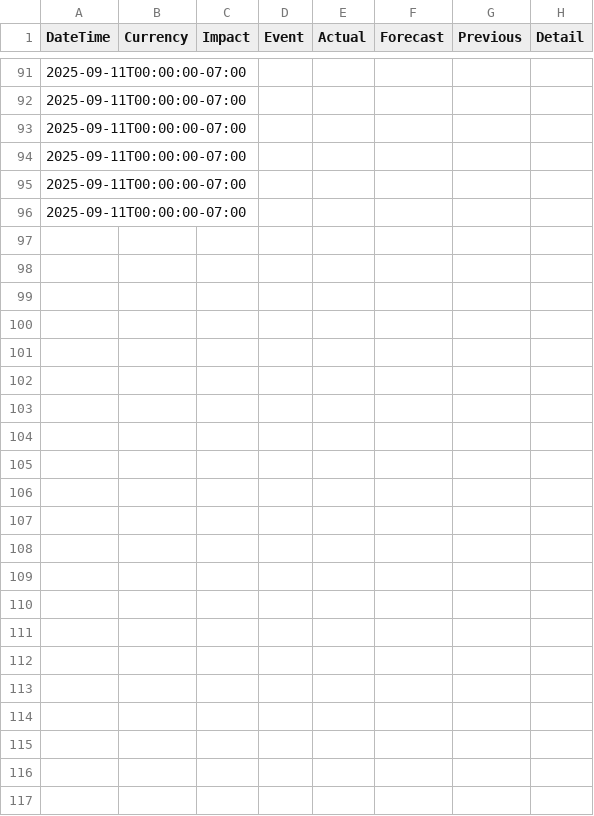
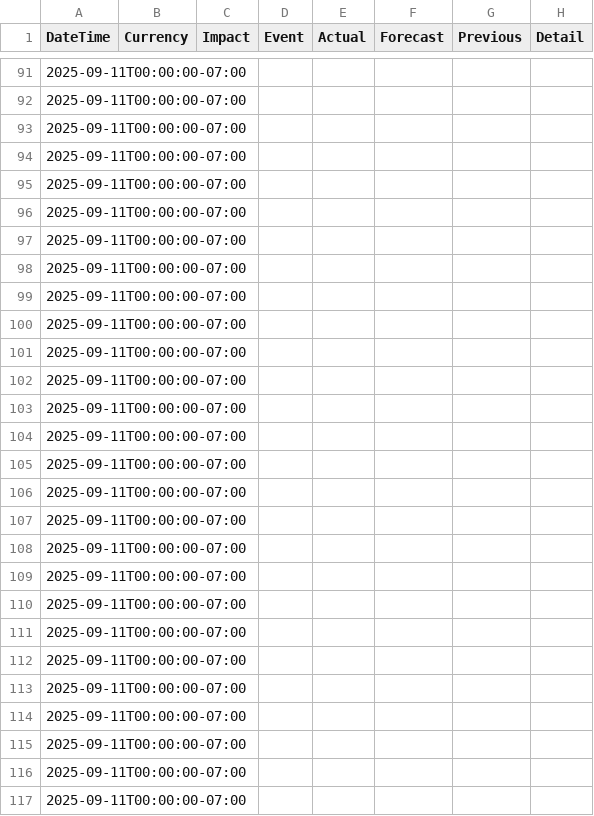
Before and after one commit to 4x/forexfactory-scraper, a CSV file: forex_factory_cache.csv, drawn as a sheet; only a part is shown, gaps mark what is left out.

```diff
--- a/forex_factory_cache.csv
+++ b/forex_factory_cache.csv
@@ -96 +96,22 @@ DateTime,Currency,Impact,Event,Actual,Forecast,Previous,Detail
 2025-09-11T00:00:00-07:00,,,,,,,
+2025-09-11T00:00:00-07:00,,,,,,,
+2025-09-11T00:00:00-07:00,,,,,,,
+2025-09-11T00:00:00-07:00,,,,,,,
+2025-09-11T00:00:00-07:00,,,,,,,
+2025-09-11T00:00:00-07:00,,,,,,,
+2025-09-11T00:00:00-07:00,,,,,,,
+2025-09-11T00:00:00-07:00,,,,,,,
+2025-09-11T00:00:00-07:00,,,,,,,
+2025-09-11T00:00:00-07:00,,,,,,,
+2025-09-11T00:00:00-07:00,,,,,,,
+2025-09-11T00:00:00-07:00,,,,,,,
+2025-09-11T00:00:00-07:00,,,,,,,
+2025-09-11T00:00:00-07:00,,,,,,,
+2025-09-11T00:00:00-07:00,,,,,,,
+2025-09-11T00:00:00-07:00,,,,,,,
+2025-09-11T00:00:00-07:00,,,,,,,
+2025-09-11T00:00:00-07:00,,,,,,,
+2025-09-11T00:00:00-07:00,,,,,,,
+2025-09-11T00:00:00-07:00,,,,,,,
+2025-09-11T00:00:00-07:00,,,,,,,
+2025-09-11T00:00:00-07:00,,,,,,,
```
Also changed, not shown: 1 other file.
